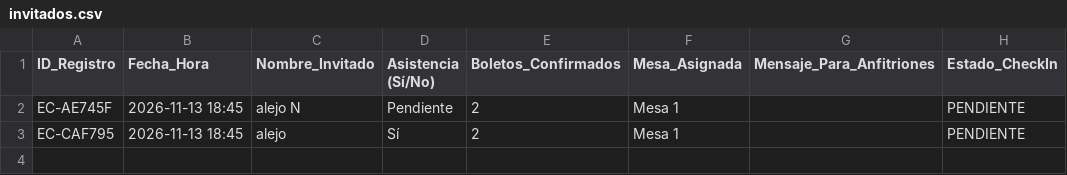
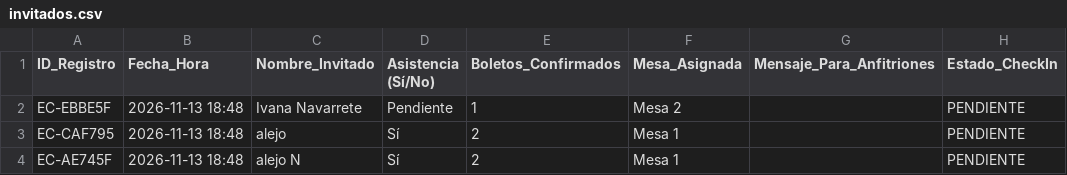
Before and after one commit to eventcraft-ai/invitations, a CSV file: alejo-navarrete-c8d87c/invitados.csv, drawn as a sheet.

Commit message:
Update Guest Excel (alejo-navarrete-c8d87c): 3 families

```diff
--- a/alejo-navarrete-c8d87c/invitados.csv
+++ b/alejo-navarrete-c8d87c/invitados.csv
@@ -1,3 +1,4 @@
 ID_Registro,Fecha_Hora,Nombre_Invitado,Asistencia (Sí/No),Boletos_Confirmados,Mesa_Asignada,Mensaje_Para_Anfitriones,Estado_CheckIn
-"EC-AE745F","2026-11-13 18:45","alejo N","Pendiente",2,"Mesa 1","","PENDIENTE"
-"EC-CAF795","2026-11-13 18:45","alejo","Sí",2,"Mesa 1","","PENDIENTE"
+"EC-EBBE5F","2026-11-13 18:48","Ivana Navarrete","Pendiente",1,"Mesa 2","","PENDIENTE"
+"EC-CAF795","2026-11-13 18:48","alejo","Sí",2,"Mesa 1","","PENDIENTE"
+"EC-AE745F","2026-11-13 18:48","alejo N","Sí",2,"Mesa 1","","PENDIENTE"
```
Also changed, not shown: 1 other file.
